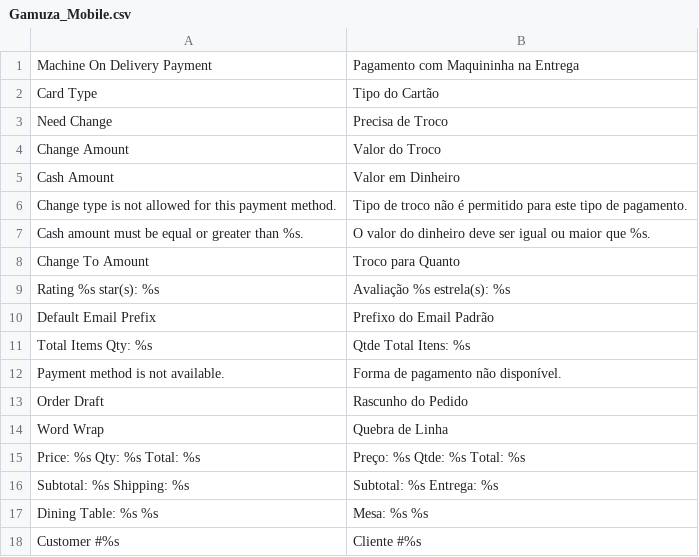
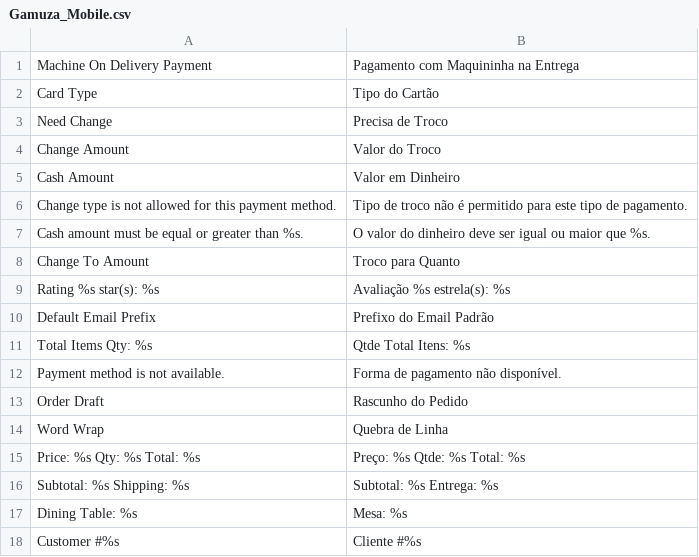
Before and after one commit to gamuzatech/tolucastore-openmage, a CSV file: app/locale/pt_BR/Gamuza_Mobile.csv, drawn as a sheet.

Commit message:
Atualizado modulo Gamuza_Mobile: ajustes no rascunho do pedido

```diff
--- a/app/locale/pt_BR/Gamuza_Mobile.csv
+++ b/app/locale/pt_BR/Gamuza_Mobile.csv
@@ -16,3 +16,3 @@
 "Subtotal: %s Shipping: %s","Subtotal: %s Entrega: %s"
-"Dining Table: %s %s","Mesa: %s %s"
+"Dining Table: %s","Mesa: %s"
 "Customer #%s","Cliente #%s"
```
Also changed, not shown: 1 other file.
